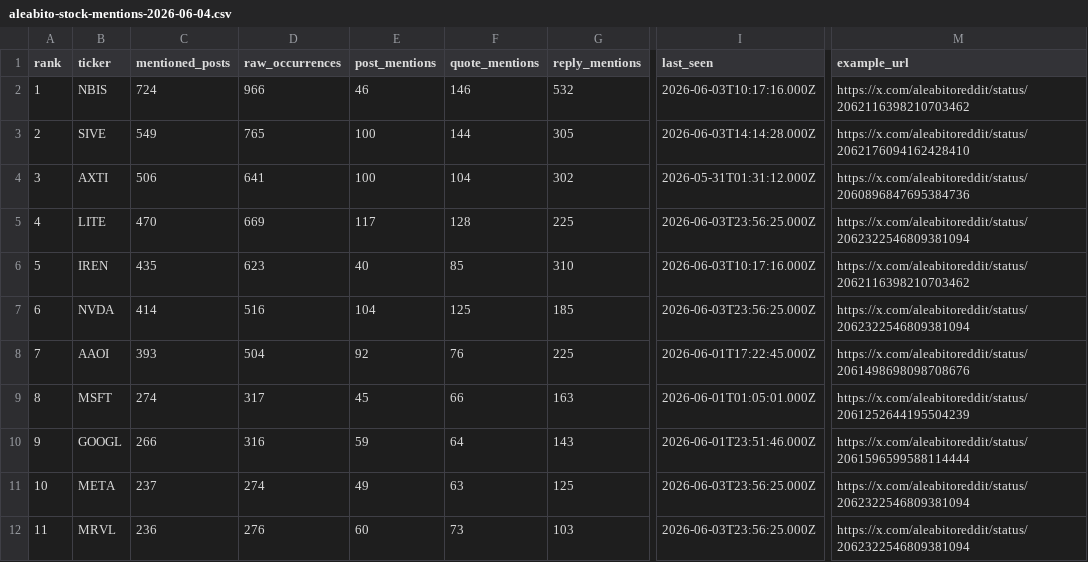
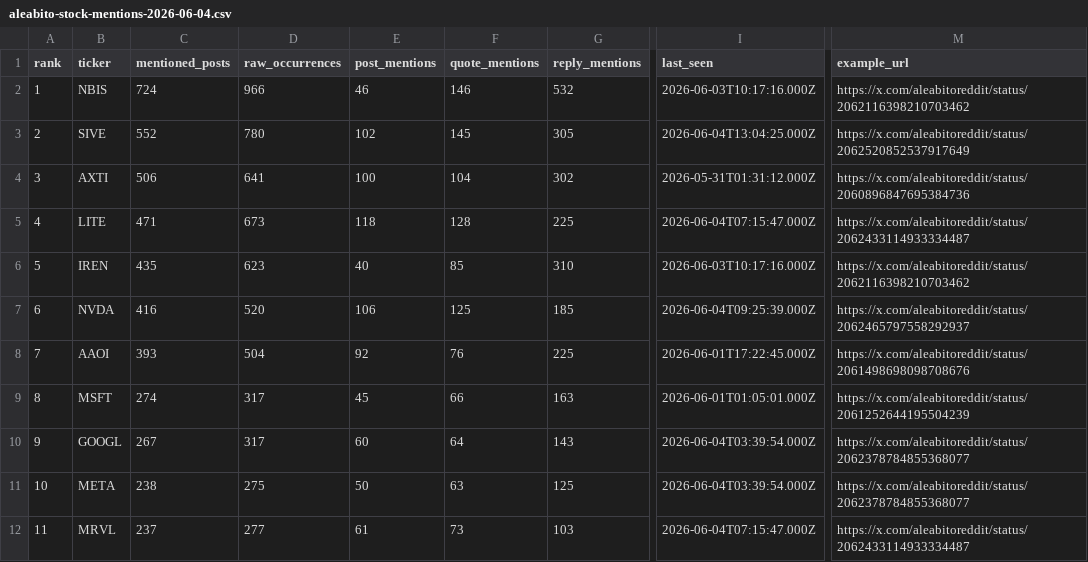
Before and after one commit to lanfuli/follow-aleabito-skill, a CSV file: reports/aleabito-stock-mentions-2026-06-04.csv, drawn as a sheet; only a part is shown, gaps mark what is left out; the diff covers the shown part only; the diff names each change by its address in the sheet, - before the commit and + after, or states it on an @@ line.

```diff
--- a/reports/aleabito-stock-mentions-2026-06-04.csv
+++ b/reports/aleabito-stock-mentions-2026-06-04.csv
-C3 (mentioned_posts): 549
+C3 (mentioned_posts): 552
-D3 (raw_occurrences): 765
+D3 (raw_occurrences): 780
-E3 (post_mentions): 100
+E3 (post_mentions): 102
-F3 (quote_mentions): 144
+F3 (quote_mentions): 145
-I3 (last_seen): 2026-06-03T14:14:28.000Z
+I3 (last_seen): 2026-06-04T13:04:25.000Z
-M3 (example_url): https://x.com/aleabitoreddit/status/2062176094162428410
+M3 (example_url): https://x.com/aleabitoreddit/status/2062520852537917649
-C5 (mentioned_posts): 470
+C5 (mentioned_posts): 471
-D5 (raw_occurrences): 669
+D5 (raw_occurrences): 673
-E5 (post_mentions): 117
+E5 (post_mentions): 118
-I5 (last_seen): 2026-06-03T23:56:25.000Z
+I5 (last_seen): 2026-06-04T07:15:47.000Z
-M5 (example_url): https://x.com/aleabitoreddit/status/2062322546809381094
+M5 (example_url): https://x.com/aleabitoreddit/status/2062433114933334487
-C7 (mentioned_posts): 414
+C7 (mentioned_posts): 416
-D7 (raw_occurrences): 516
+D7 (raw_occurrences): 520
-E7 (post_mentions): 104
+E7 (post_mentions): 106
-I7 (last_seen): 2026-06-03T23:56:25.000Z
+I7 (last_seen): 2026-06-04T09:25:39.000Z
-M7 (example_url): https://x.com/aleabitoreddit/status/2062322546809381094
+M7 (example_url): https://x.com/aleabitoreddit/status/2062465797558292937
-C10 (mentioned_posts): 266
+C10 (mentioned_posts): 267
-D10 (raw_occurrences): 316
+D10 (raw_occurrences): 317
-E10 (post_mentions): 59
+E10 (post_mentions): 60
-I10 (last_seen): 2026-06-01T23:51:46.000Z
+I10 (last_seen): 2026-06-04T03:39:54.000Z
-M10 (example_url): https://x.com/aleabitoreddit/status/2061596599588114444
+M10 (example_url): https://x.com/aleabitoreddit/status/2062378784855368077
-C11 (mentioned_posts): 237
+C11 (mentioned_posts): 238
-D11 (raw_occurrences): 274
+D11 (raw_occurrences): 275
-E11 (post_mentions): 49
+E11 (post_mentions): 50
-I11 (last_seen): 2026-06-03T23:56:25.000Z
+I11 (last_seen): 2026-06-04T03:39:54.000Z
-M11 (example_url): https://x.com/aleabitoreddit/status/2062322546809381094
+M11 (example_url): https://x.com/aleabitoreddit/status/2062378784855368077
-C12 (mentioned_posts): 236
+C12 (mentioned_posts): 237
-D12 (raw_occurrences): 276
+D12 (raw_occurrences): 277
-E12 (post_mentions): 60
+E12 (post_mentions): 61
-I12 (last_seen): 2026-06-03T23:56:25.000Z
+I12 (last_seen): 2026-06-04T07:15:47.000Z
-M12 (example_url): https://x.com/aleabitoreddit/status/2062322546809381094
+M12 (example_url): https://x.com/aleabitoreddit/status/2062433114933334487
```
Also changed, not shown: 71 edited cells elsewhere in this file, reports/aleabito-stock-mentions-cumulative.csv, reports/aleabito-stock-mentions-daily.csv, 4 other files.
